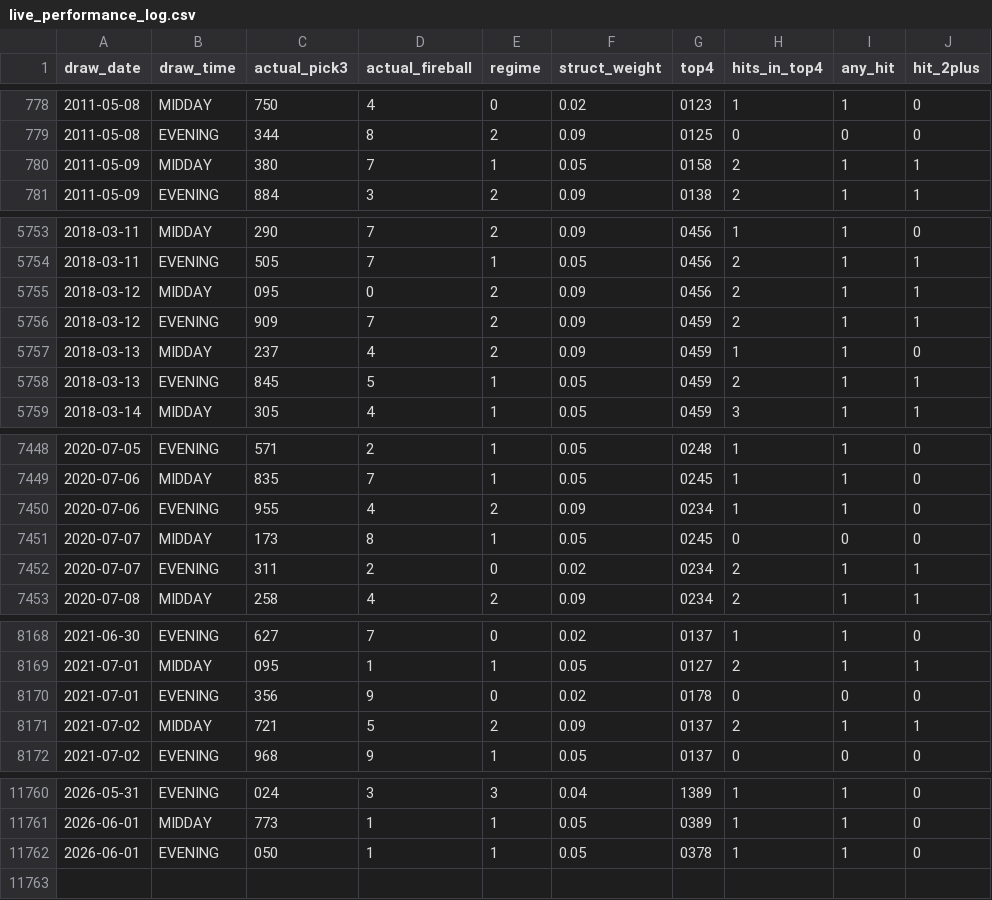
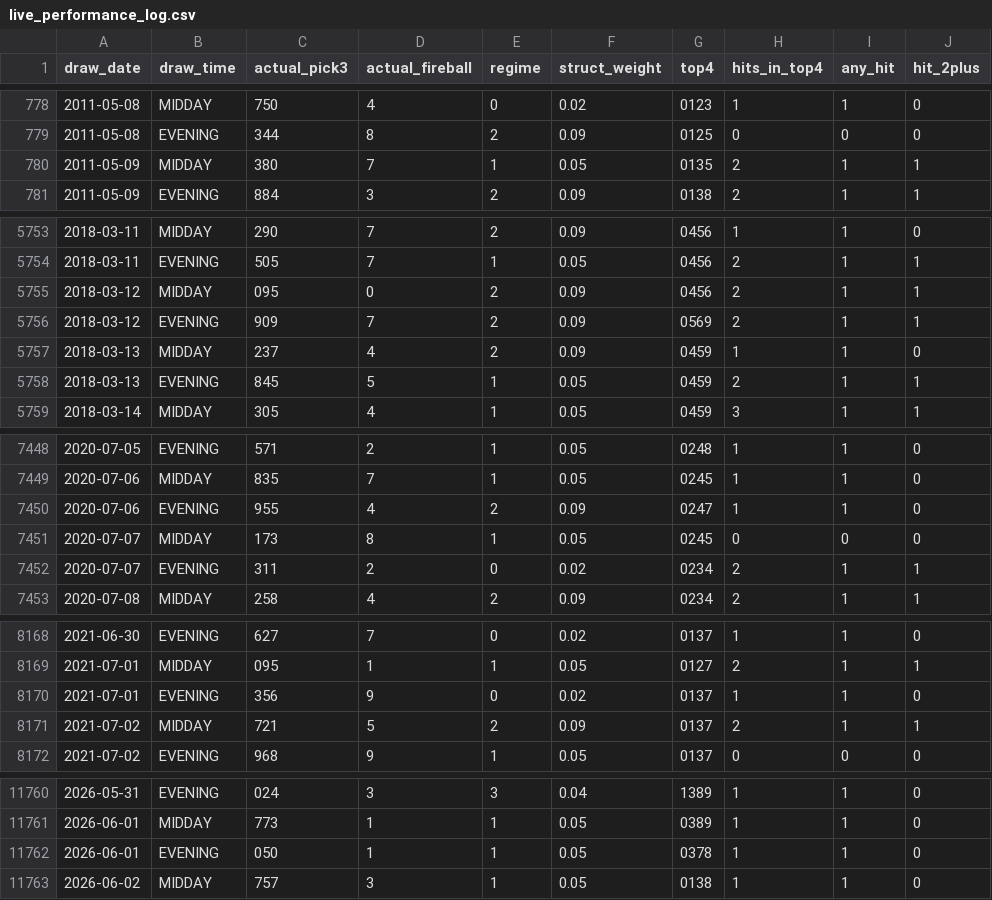
Before and after one commit to Fluffyballs78/il-pick3-pipeline, a CSV file: data/live_performance_log.csv, drawn as a sheet; only a part is shown, gaps mark what is left out.

```diff
--- a/data/live_performance_log.csv
+++ b/data/live_performance_log.csv
@@ -779,3 +779,3 @@ draw_date,draw_time,actual_pick3,actual_fireball,regime,struct_weight,top4,hits_
 2011-05-08,EVENING,344,8,2,0.09,0125,0,0,0
-2011-05-09,MIDDAY,380,7,1,0.05,0158,2,1,1
+2011-05-09,MIDDAY,380,7,1,0.05,0135,2,1,1
 2011-05-09,EVENING,884,3,2,0.09,0138,2,1,1
@@ -5755,3 +5755,3 @@ draw_date,draw_time,actual_pick3,actual_fireball,regime,struct_weight,top4,hits_
 2018-03-12,MIDDAY,095,0,2,0.09,0456,2,1,1
-2018-03-12,EVENING,909,7,2,0.09,0459,2,1,1
+2018-03-12,EVENING,909,7,2,0.09,0569,2,1,1
 2018-03-13,MIDDAY,237,4,2,0.09,0459,1,1,0
@@ -7449,3 +7449,3 @@ draw_date,draw_time,actual_pick3,actual_fireball,regime,struct_weight,top4,hits_
 2020-07-06,MIDDAY,835,7,1,0.05,0245,1,1,0
-2020-07-06,EVENING,955,4,2,0.09,0234,1,1,0
+2020-07-06,EVENING,955,4,2,0.09,0247,1,1,0
 2020-07-07,MIDDAY,173,8,1,0.05,0245,0,0,0
@@ -8169,3 +8169,3 @@ draw_date,draw_time,actual_pick3,actual_fireball,regime,struct_weight,top4,hits_
 2021-07-01,MIDDAY,095,1,1,0.05,0127,2,1,1
-2021-07-01,EVENING,356,9,0,0.02,0178,0,0,0
+2021-07-01,EVENING,356,9,0,0.02,0137,1,1,0
 2021-07-02,MIDDAY,721,5,2,0.09,0137,2,1,1
@@ -11762 +11762,2 @@ draw_date,draw_time,actual_pick3,actual_fireball,regime,struct_weight,top4,hits_
 2026-06-01,EVENING,050,1,1,0.05,0378,1,1,0
+2026-06-02,MIDDAY,757,3,1,0.05,0138,1,1,0
```
Also changed, not shown: 8 other files.
